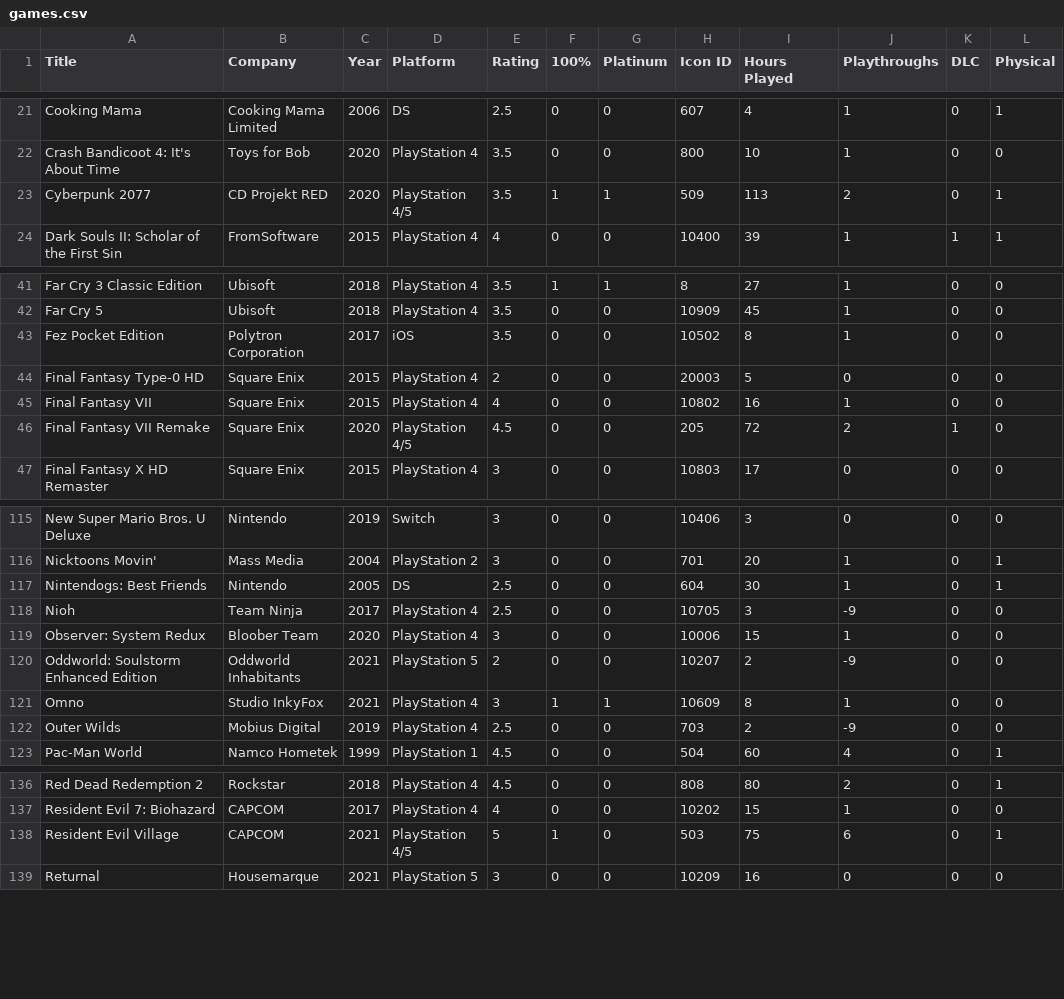
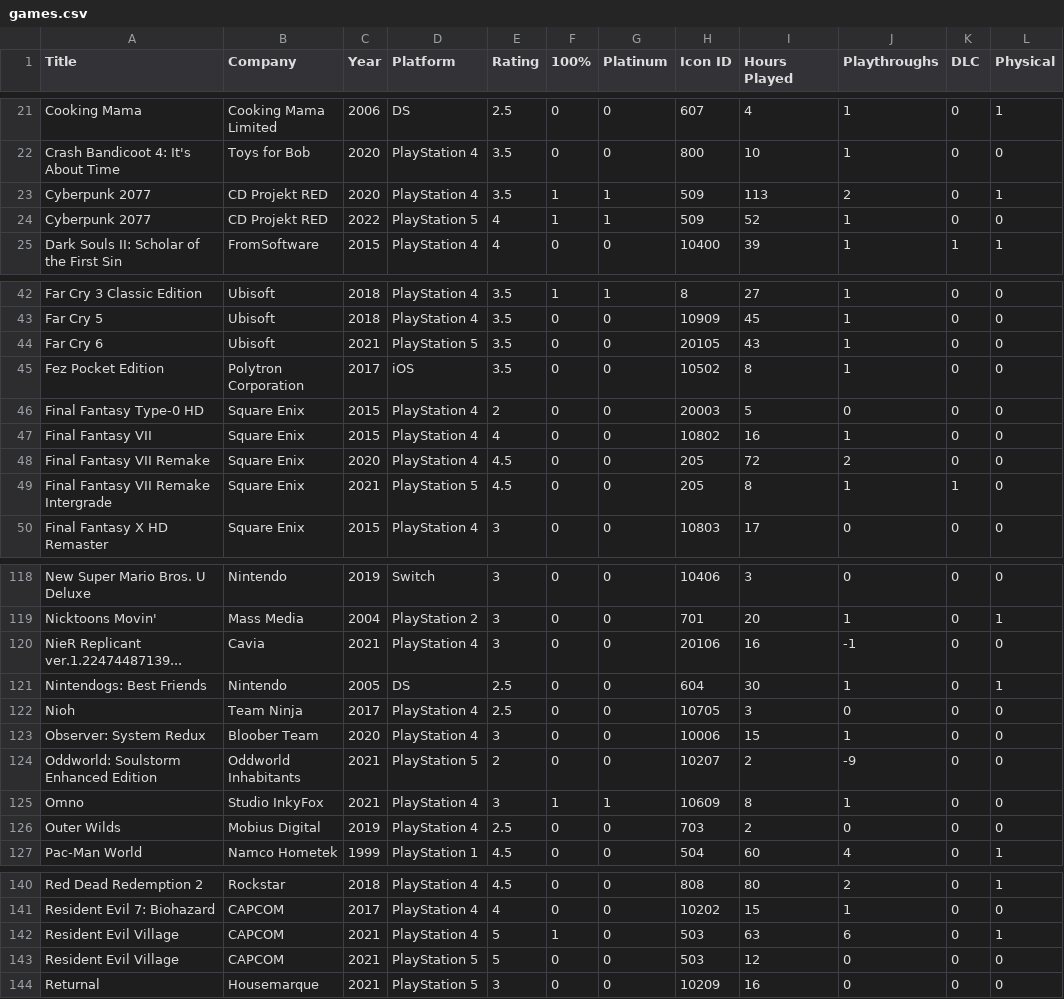
Before and after one commit to egartley/records, a CSV file: games/games.csv, drawn as a sheet; only a part is shown, gaps mark what is left out; the diff covers the shown part only.

Commit message:
Update game data

```diff
--- a/games/games.csv
+++ b/games/games.csv
@@ -22,3 +22,4 @@ Cooking Mama,Cooking Mama Limited,2006,DS,2.5,0,0,607,4,1,0,1
 Crash Bandicoot 4: It's About Time,Toys for Bob,2020,PlayStation 4,3.5,0,0,800,10,1,0,0
-Cyberpunk 2077,CD Projekt RED,2020,PlayStation 4/5,3.5,1,1,509,113,2,0,1
+Cyberpunk 2077,CD Projekt RED,2020,PlayStation 4,3.5,1,1,509,113,2,0,1
+Cyberpunk 2077,CD Projekt RED,2022,PlayStation 5,4,1,1,509,52,1,0,0
 Dark Souls II: Scholar of the First Sin,FromSoftware,2015,PlayStation 4,4,0,0,10400,39,1,1,1
@@ -42,2 +43,3 @@ Far Cry 3 Classic Edition,Ubisoft,2018,PlayStation 4,3.5,1,1,8,27,1,0,0
 Far Cry 5,Ubisoft,2018,PlayStation 4,3.5,0,0,10909,45,1,0,0
+Far Cry 6,Ubisoft,2021,PlayStation 5,3.5,0,0,20105,43,1,0,0
 Fez Pocket Edition,Polytron Corporation,2017,iOS,3.5,0,0,10502,8,1,0,0
@@ -45,3 +47,4 @@ Final Fantasy Type-0 HD,Square Enix,2015,PlayStation 4,2,0,0,20003,5,0,0,0
 Final Fantasy VII,Square Enix,2015,PlayStation 4,4,0,0,10802,16,1,0,0
-Final Fantasy VII Remake,Square Enix,2020,PlayStation 4/5,4.5,0,0,205,72,2,1,0
+Final Fantasy VII Remake,Square Enix,2020,PlayStation 4,4.5,0,0,205,72,2,0,0
+Final Fantasy VII Remake Intergrade,Square Enix,2021,PlayStation 5,4.5,0,0,205,8,1,1,0
 Final Fantasy X HD Remaster,Square Enix,2015,PlayStation 4,3,0,0,10803,17,0,0,0
@@ -116,4 +119,5 @@ New Super Mario Bros. U Deluxe,Nintendo,2019,Switch,3,0,0,10406,3,0,0,0
 Nicktoons Movin',Mass Media,2004,PlayStation 2,3,0,0,701,20,1,0,1
+NieR Replicant ver.1.22474487139...,Cavia,2021,PlayStation 4,3,0,0,20106,16,-1,0,0
 Nintendogs: Best Friends,Nintendo,2005,DS,2.5,0,0,604,30,1,0,1
-Nioh,Team Ninja,2017,PlayStation 4,2.5,0,0,10705,3,-9,0,0
+Nioh,Team Ninja,2017,PlayStation 4,2.5,0,0,10705,3,0,0,0
 Observer: System Redux,Bloober Team,2020,PlayStation 4,3,0,0,10006,15,1,0,0
@@ -121,3 +125,3 @@ Oddworld: Soulstorm Enhanced Edition,Oddworld Inhabitants,2021,PlayStation 5,2,0
 Omno,Studio InkyFox,2021,PlayStation 4,3,1,1,10609,8,1,0,0
-Outer Wilds,Mobius Digital,2019,PlayStation 4,2.5,0,0,703,2,-9,0,0
+Outer Wilds,Mobius Digital,2019,PlayStation 4,2.5,0,0,703,2,0,0,0
 Pac-Man World,Namco Hometek,1999,PlayStation 1,4.5,0,0,504,60,4,0,1
@@ -137,3 +141,4 @@ Red Dead Redemption 2,Rockstar,2018,PlayStation 4,4.5,0,0,808,80,2,0,1
 Resident Evil 7: Biohazard,CAPCOM,2017,PlayStation 4,4,0,0,10202,15,1,0,0
-Resident Evil Village,CAPCOM,2021,PlayStation 4/5,5,1,0,503,75,6,0,1
+Resident Evil Village,CAPCOM,2021,PlayStation 4,5,1,0,503,63,6,0,1
+Resident Evil Village,CAPCOM,2021,PlayStation 5,5,0,0,503,12,0,0,0
 Returnal,Housemarque,2021,PlayStation 5,3,0,0,10209,16,0,0,0
```
Also changed, not shown: 2 added rows and 1 edited cell elsewhere in this file.
